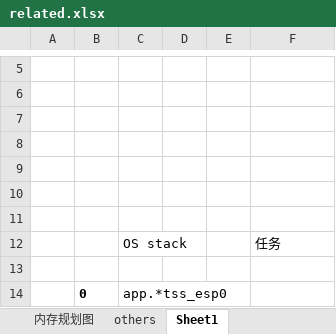
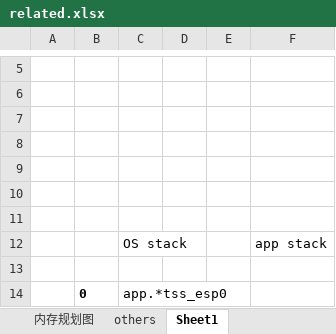
Before and after one commit to aaronmaomao/mwos, an Excel workbook: 001-data/related.xlsx, sheet Sheet1, drawn as a sheet; only a part is shown, gaps mark what is left out; values as stored, in another font and other column widths than the file's, no borders; the diff names each change by its address in the sheet, - before the commit and + after, or states it on an @@ line.

```diff
--- a/001-data/related.xlsx (sheet Sheet1)
+++ b/001-data/related.xlsx (sheet Sheet1)
-F12: 任务
+F12: app stack
```
Also changed, not shown: 1 other file.
